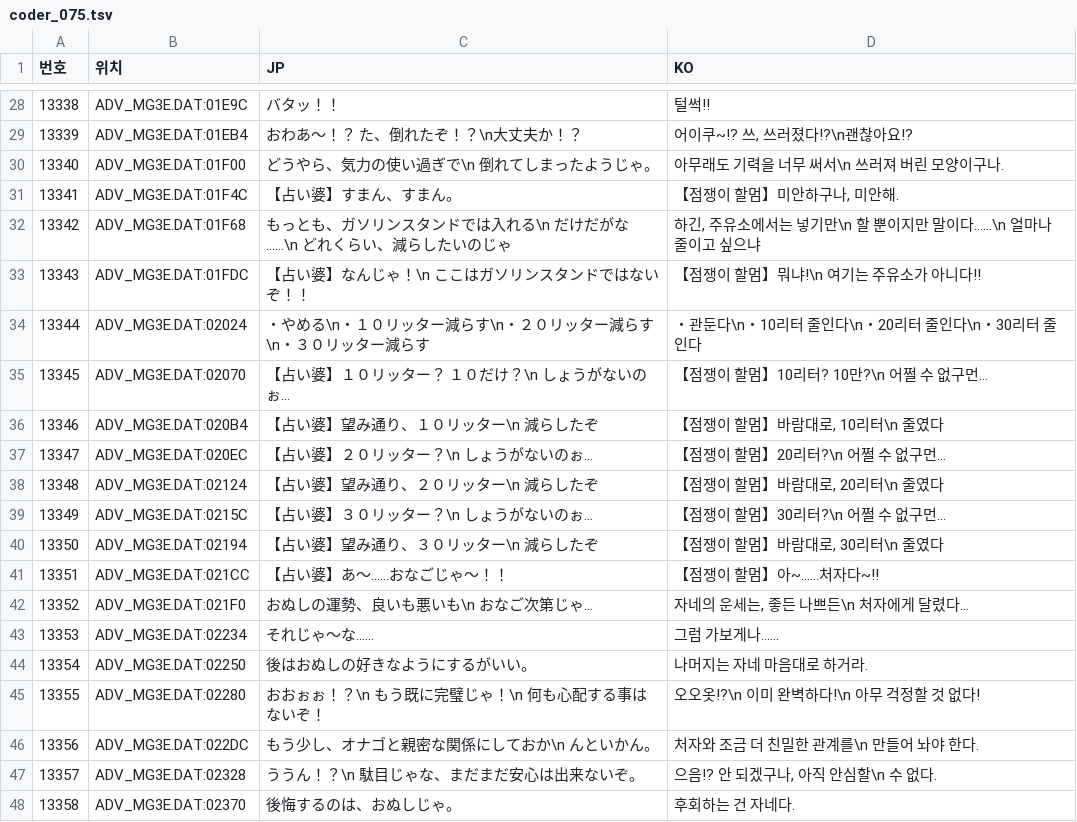
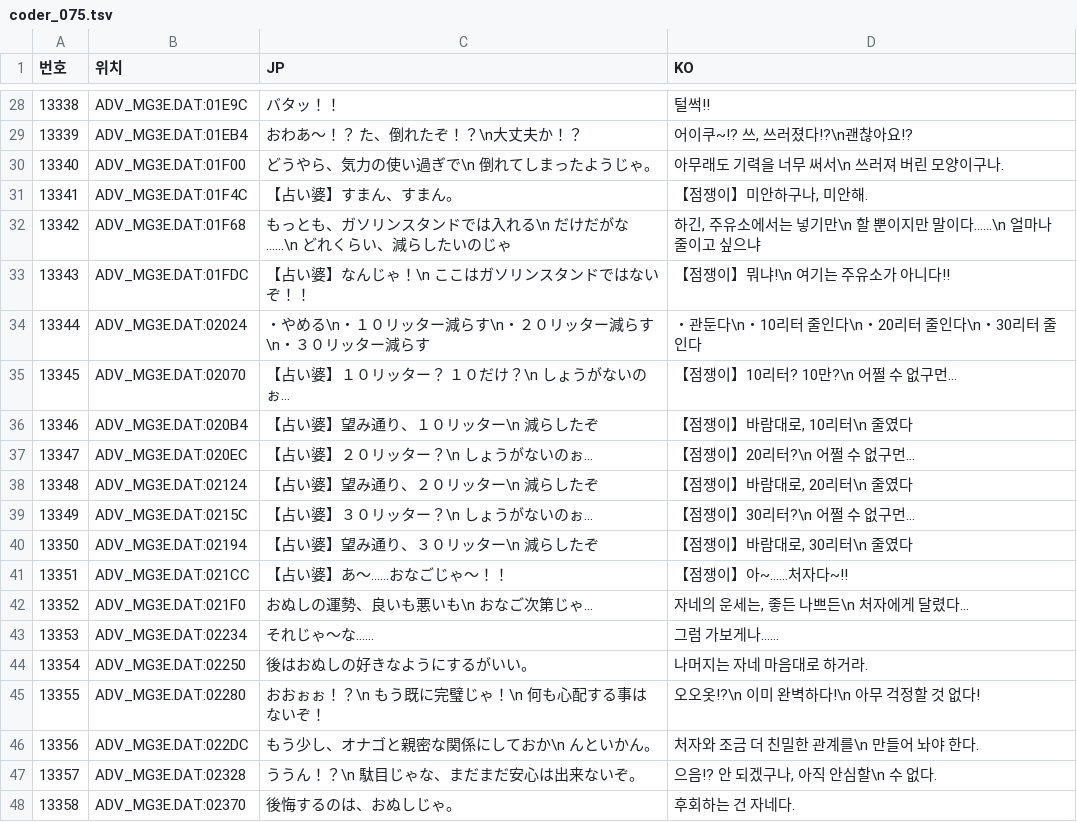
Before and after one commit to hospi0/coder-kr-patch, a TSV file: work/tr/coder_075.tsv, drawn as a sheet; only a part is shown, gaps mark what is left out; the diff covers the shown part only.

```diff
--- a/work/tr/coder_075.tsv
+++ b/work/tr/coder_075.tsv
@@ -30,13 +30,13 @@
 13340	ADV_MG3E.DAT:01F00	　　　　　どうやら、気力の使い過ぎで\n　　　　　倒れてしまったようじゃ。	　　　　　아무래도 기력을 너무 써서\n　　　　　쓰러져 버린 모양이구나.
-13341	ADV_MG3E.DAT:01F4C	【占い婆】すまん、すまん。	【점쟁이 할멈】미안하구나, 미안해.
+13341	ADV_MG3E.DAT:01F4C	【占い婆】すまん、すまん。	【점쟁이】미안하구나, 미안해.
 13342	ADV_MG3E.DAT:01F68	　　　　　もっとも、ガソリンスタンドでは入れる\n　　　　　だけだがな……\n　　　　　どれくらい、減らしたいのじゃ	　　　　　하긴, 주유소에서는 넣기만\n　　　　　할 뿐이지만 말이다……\n　　　　　얼마나 줄이고 싶으냐
-13343	ADV_MG3E.DAT:01FDC	【占い婆】なんじゃ！\n　　　　　ここはガソリンスタンドではないぞ！！	【점쟁이 할멈】뭐냐!\n　　　　　여기는 주유소가 아니다!!
+13343	ADV_MG3E.DAT:01FDC	【占い婆】なんじゃ！\n　　　　　ここはガソリンスタンドではないぞ！！	【점쟁이】뭐냐!\n　　　　　여기는 주유소가 아니다!!
 13344	ADV_MG3E.DAT:02024	・やめる\n・１０リッター減らす\n・２０リッター減らす\n・３０リッター減らす	・관둔다\n・10리터 줄인다\n・20리터 줄인다\n・30리터 줄인다
-13345	ADV_MG3E.DAT:02070	【占い婆】１０リッター？　１０だけ？\n　　　　　しょうがないのぉ…	【점쟁이 할멈】10리터?  10만?\n　　　　　어쩔 수 없구먼…
-13346	ADV_MG3E.DAT:020B4	【占い婆】望み通り、１０リッター\n　　　　　減らしたぞ	【점쟁이 할멈】바람대로, 10리터\n　　　　　줄였다
-13347	ADV_MG3E.DAT:020EC	【占い婆】２０リッター？\n　　　　　しょうがないのぉ…	【점쟁이 할멈】20리터?\n　　　　　어쩔 수 없구먼…
-13348	ADV_MG3E.DAT:02124	【占い婆】望み通り、２０リッター\n　　　　　減らしたぞ	【점쟁이 할멈】바람대로, 20리터\n　　　　　줄였다
-13349	ADV_MG3E.DAT:0215C	【占い婆】３０リッター？\n　　　　　しょうがないのぉ…	【점쟁이 할멈】30리터?\n　　　　　어쩔 수 없구먼…
-13350	ADV_MG3E.DAT:02194	【占い婆】望み通り、３０リッター\n　　　　　減らしたぞ	【점쟁이 할멈】바람대로, 30리터\n　　　　　줄였다
-13351	ADV_MG3E.DAT:021CC	【占い婆】あ〜……おなごじゃ〜！！	【점쟁이 할멈】아~……처자다~!!
+13345	ADV_MG3E.DAT:02070	【占い婆】１０リッター？　１０だけ？\n　　　　　しょうがないのぉ…	【점쟁이】10리터?  10만?\n　　　　　어쩔 수 없구먼…
+13346	ADV_MG3E.DAT:020B4	【占い婆】望み通り、１０リッター\n　　　　　減らしたぞ	【점쟁이】바람대로, 10리터\n　　　　　줄였다
+13347	ADV_MG3E.DAT:020EC	【占い婆】２０リッター？\n　　　　　しょうがないのぉ…	【점쟁이】20리터?\n　　　　　어쩔 수 없구먼…
+13348	ADV_MG3E.DAT:02124	【占い婆】望み通り、２０リッター\n　　　　　減らしたぞ	【점쟁이】바람대로, 20리터\n　　　　　줄였다
+13349	ADV_MG3E.DAT:0215C	【占い婆】３０リッター？\n　　　　　しょうがないのぉ…	【점쟁이】30리터?\n　　　　　어쩔 수 없구먼…
+13350	ADV_MG3E.DAT:02194	【占い婆】望み通り、３０リッター\n　　　　　減らしたぞ	【점쟁이】바람대로, 30리터\n　　　　　줄였다
+13351	ADV_MG3E.DAT:021CC	【占い婆】あ〜……おなごじゃ〜！！	【점쟁이】아~……처자다~!!
 13352	ADV_MG3E.DAT:021F0	　　　　　おぬしの運勢、良いも悪いも\n　　　　　おなご次第じゃ…	　　　　　자네의 운세는, 좋든 나쁘든\n　　　　　처자에게 달렸다…
```
Also changed, not shown: 12 edited cells elsewhere in this file, work/tr/coder_053.tsv, work/tr/coder_054.tsv, 30 other files.
